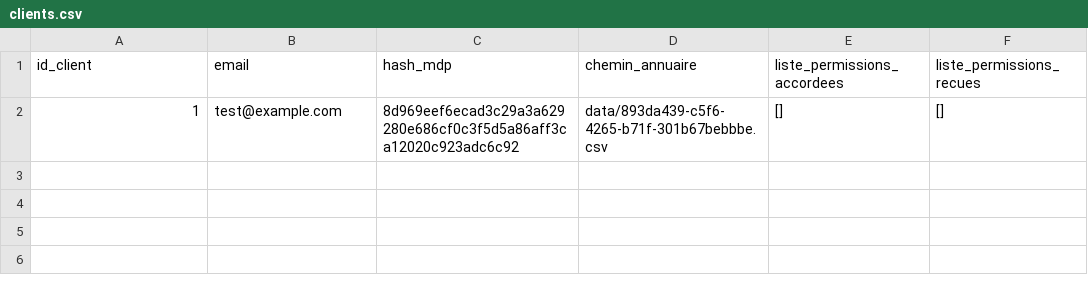
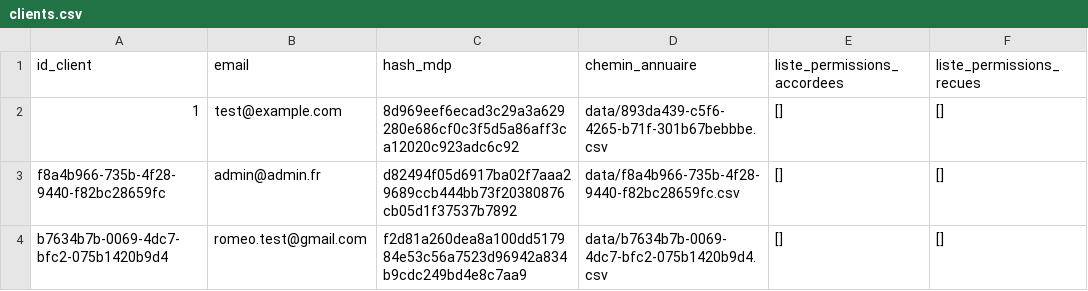
Before and after one commit to warriorsbear/Projet-Annuaires-Groupe2, a CSV file: annuaire/data/clients.csv, drawn as a sheet.

```diff
--- a/annuaire/data/clients.csv
+++ b/annuaire/data/clients.csv
@@ -2 +2,3 @@ id_client,email,hash_mdp,chemin_annuaire,liste_permissions_accordees,liste_permi
 1,test@example.com,8d969eef6ecad3c29a3a629280e686cf0c3f5d5a86aff3ca12020c923adc6c92,data/893da439-c5f6-4265-b71f-301b67bebbbe.csv,[],[]
+f8a4b966-735b-4f28-9440-f82bc28659fc,admin@admin.fr,d82494f05d6917ba02f7aaa29689ccb444bb73f20380876cb05d1f37537b7892,data/f8a4b966-735b-4f28-9440-f82bc28659fc.csv,[],[]
+b7634b7b-0069-4dc7-bfc2-075b1420b9d4,romeo.test@gmail.com,f2d81a260dea8a100dd517984e53c56a7523d96942a834b9cdc249bd4e8c7aa9,data/b7634b7b-0069-4dc7-bfc2-075b1420b9d4.csv,[],[]
```
Also changed, not shown: 3 other files.
